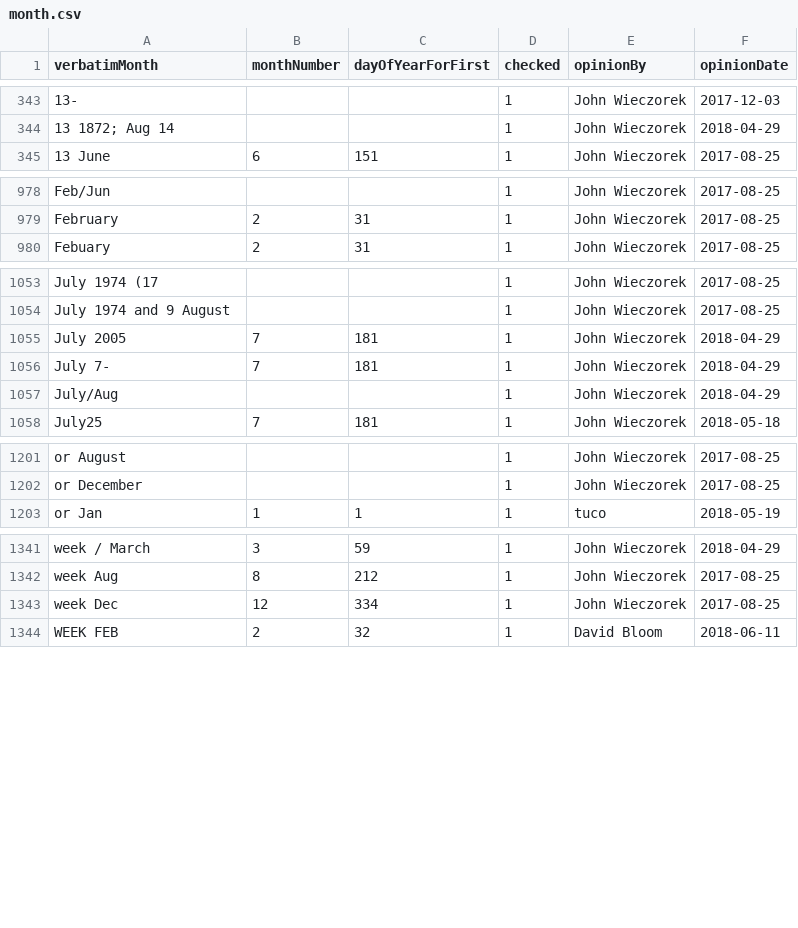
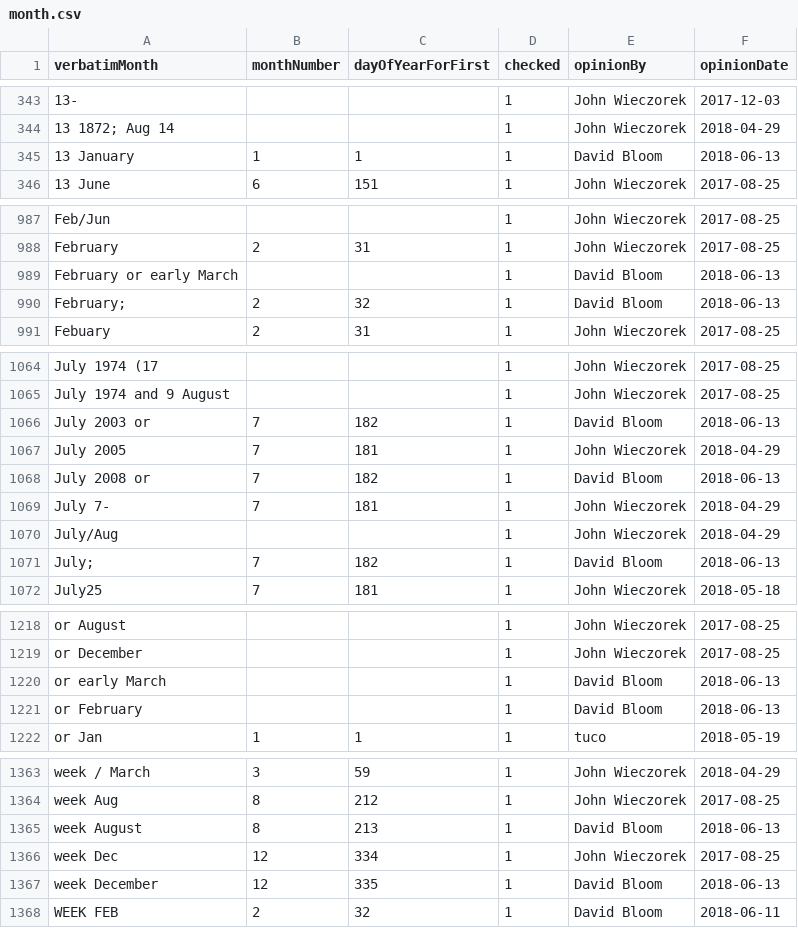
Before and after one commit to VertNet/DwCVocabs, a CSV file: vocabs/month.csv, drawn as a sheet; only a part is shown, gaps mark what is left out; the diff covers the shown part only; the diff names each change by its address in the sheet, - before the commit and + after, or states it on an @@ line.

```diff
--- a/vocabs/month.csv
+++ b/vocabs/month.csv
+row 345: 13 January | 1 | 1 | 1 | David Bloom | 2018-06-13
+row 989: February or early March |  |  | 1 | David Bloom | 2018-06-13
+row 990: February; | 2 | 32 | 1 | David Bloom | 2018-06-13
+row 1066: July 2003 or | 7 | 182 | 1 | David Bloom | 2018-06-13
+row 1068: July 2008 or | 7 | 182 | 1 | David Bloom | 2018-06-13
+row 1071: July; | 7 | 182 | 1 | David Bloom | 2018-06-13
+row 1220: or early March |  |  | 1 | David Bloom | 2018-06-13
+row 1221: or February |  |  | 1 | David Bloom | 2018-06-13
+row 1365: week August | 8 | 213 | 1 | David Bloom | 2018-06-13
+row 1367: week December | 12 | 335 | 1 | David Bloom | 2018-06-13
```
Also changed, not shown: 14 added rows elsewhere in this file, vocabs/GeogResolutionStatus.csv, vocabs/georeferenceProtocol.csv, 12 other files.
